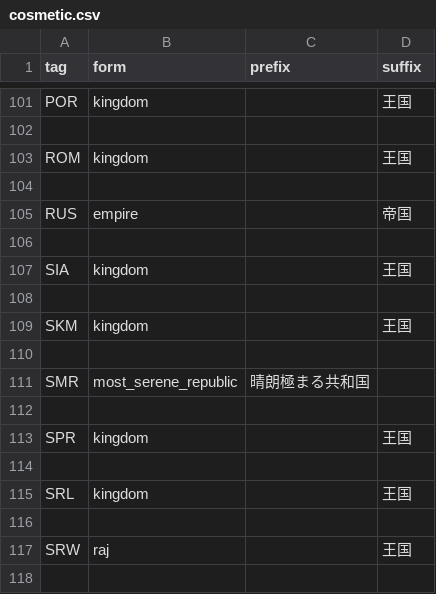
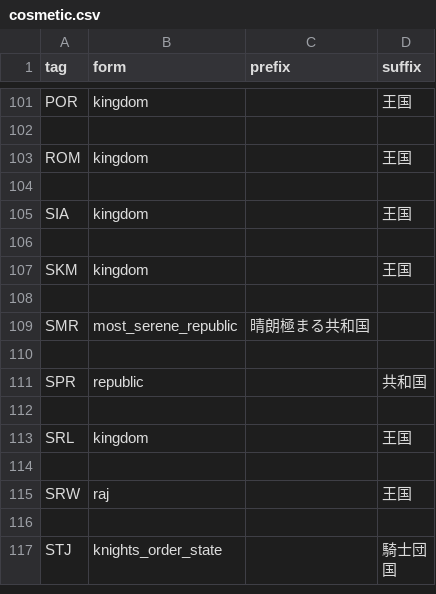
Before and after one commit to EGN-development-team/EGN_add_country_tags, a CSV file: tna/cosmetic.csv, drawn as a sheet; only a part is shown, gaps mark what is left out; the shorter side is filled out with more unchanged rows.

```diff
--- a/tna/cosmetic.csv
+++ b/tna/cosmetic.csv
@@ -104,4 +104,2 @@ ROM,kingdom,,王国
 
-RUS,empire,,帝国
-
 SIA,kingdom,,王国
@@ -112,3 +110,3 @@ SMR,most_serene_republic,晴朗極まる共和国,
 
-SPR,kingdom,,王国
+SPR,republic,,共和国
 
```
Also changed, not shown: tna/countries.csv, 4 other files.
